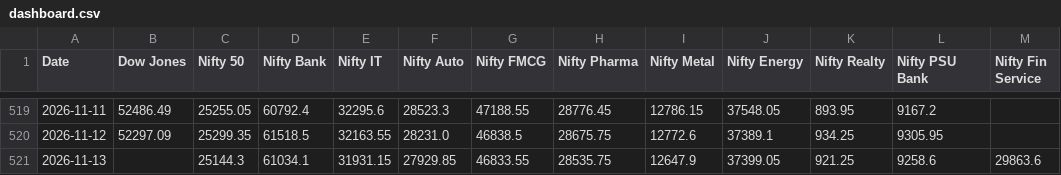
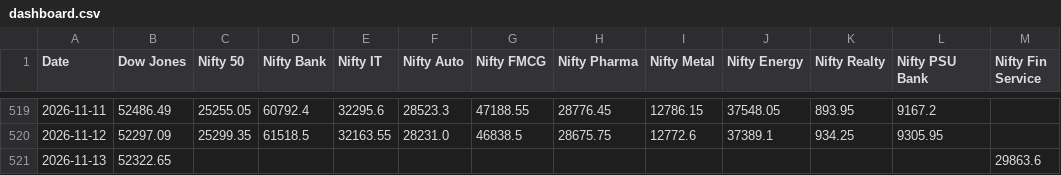
Before and after one commit to deepakhanda77-spec/market-dashboard, a CSV file: dashboard.csv, drawn as a sheet; only a part is shown, gaps mark what is left out.

Commit message:
Update market data

```diff
--- a/dashboard.csv
+++ b/dashboard.csv
@@ -520,2 +520,2 @@ Date,Dow Jones,Nifty 50,Nifty Bank,Nifty IT,Nifty Auto,Nifty FMCG,Nifty Pharma,N
 2026-11-12,52297.09,25299.35,61518.5,32163.55,28231.0,46838.5,28675.75,12772.6,37389.1,934.25,9305.95,
-2026-11-13,,25144.3,61034.1,31931.15,27929.85,46833.55,28535.75,12647.9,37399.05,921.25,9258.6,29863.6
+2026-11-13,52322.65,,,,,,,,,,,29863.6
```
Also changed, not shown: 1 other file.
